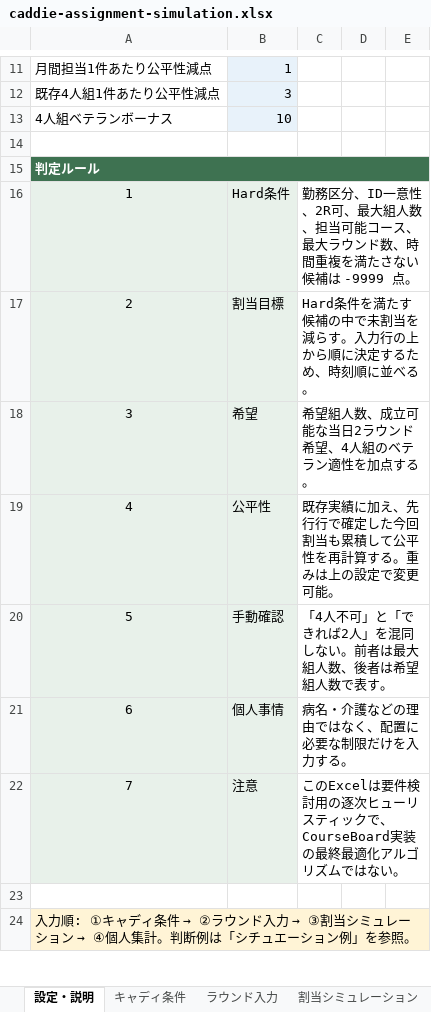
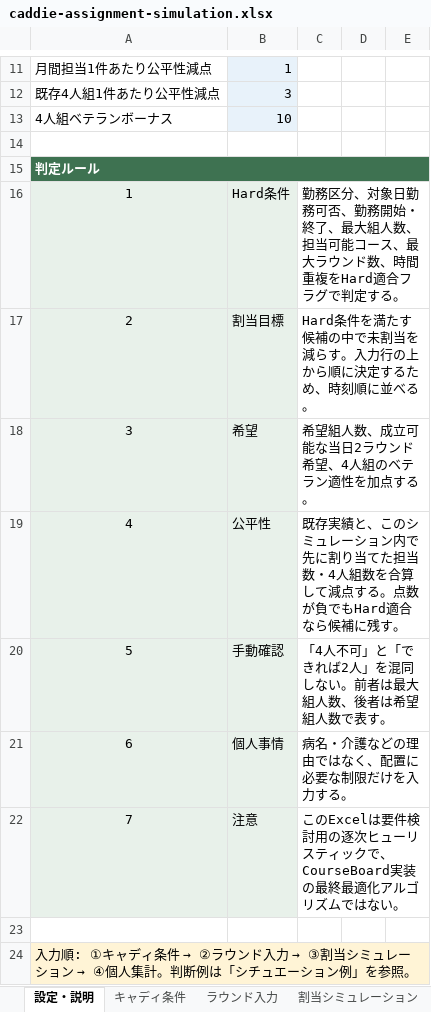
Before and after one commit to quantum-box/courseboard, an Excel workbook: docs/src/business/caddie-assignment-simulation.xlsx, sheet 設定・説明, drawn as a sheet; only a part is shown, gaps mark what is left out; values as stored, in another font and other column widths than the file's, no borders; conditional formats not drawn; the diff names each change by its address in the sheet, - before the commit and + after, or states it on an @@ line.

```diff
--- a/docs/src/business/caddie-assignment-simulation.xlsx (sheet 設定・説明)
+++ b/docs/src/business/caddie-assignment-simulation.xlsx (sheet 設定・説明)
-C16: …務区分、ID一意性、2R可、最大組人数、担当可能コース、最大ラウンド数、時間重複を満たさない候補は -9999 点。
+C16: …務区分、対象日勤務可否、勤務開始・終了、最大組人数、担当可能コース、最大ラウンド数、時間重複をHard適合フラグで判定する。
-C19: 既存実績に加え、先行行で確定した今回割当も累積して公平性を再計算する。重みは上の設定で変更可能。
+C19: 既存実績と、このシミュレーション内で先に割り当てた担当数・4人組数を合算して減点する。点数が負でもHard適合なら候補に残す。
```
Also changed, not shown: sheet 割当シミュレーション, sheet キャディ条件, sheet ラウンド入力, sheet シチュエーション例, formulas that keep their value, 1 other file.
